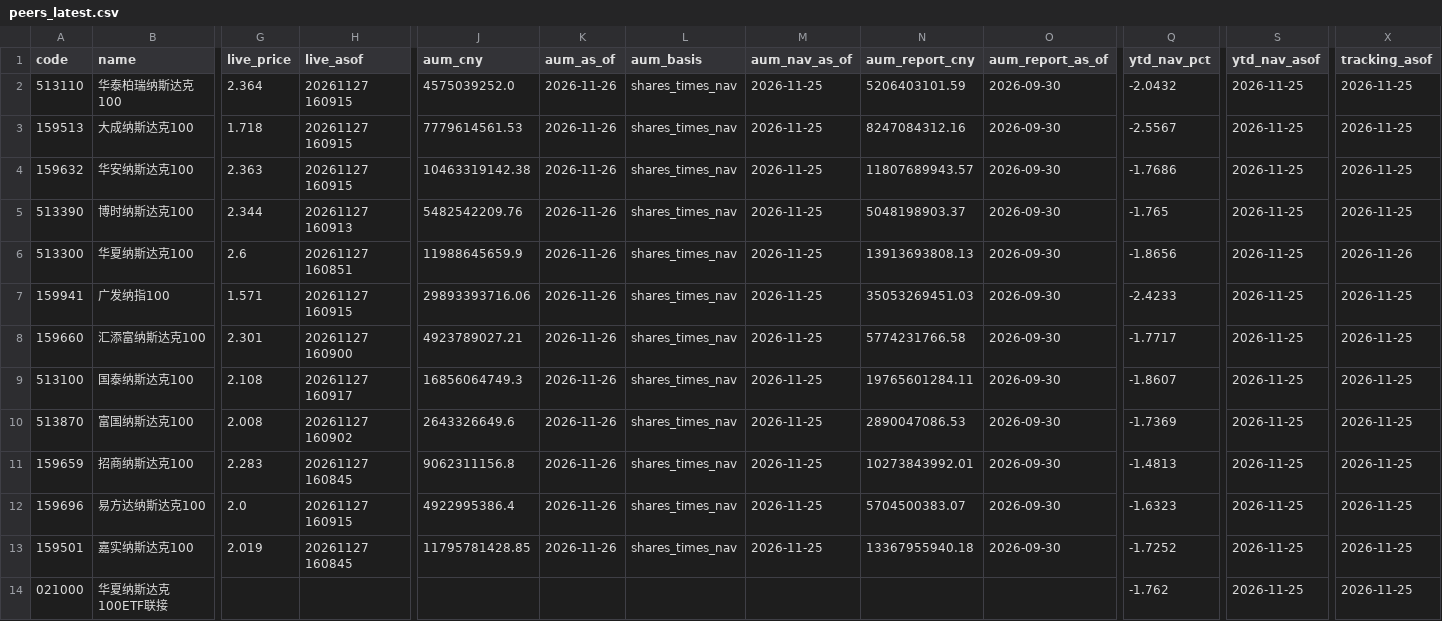
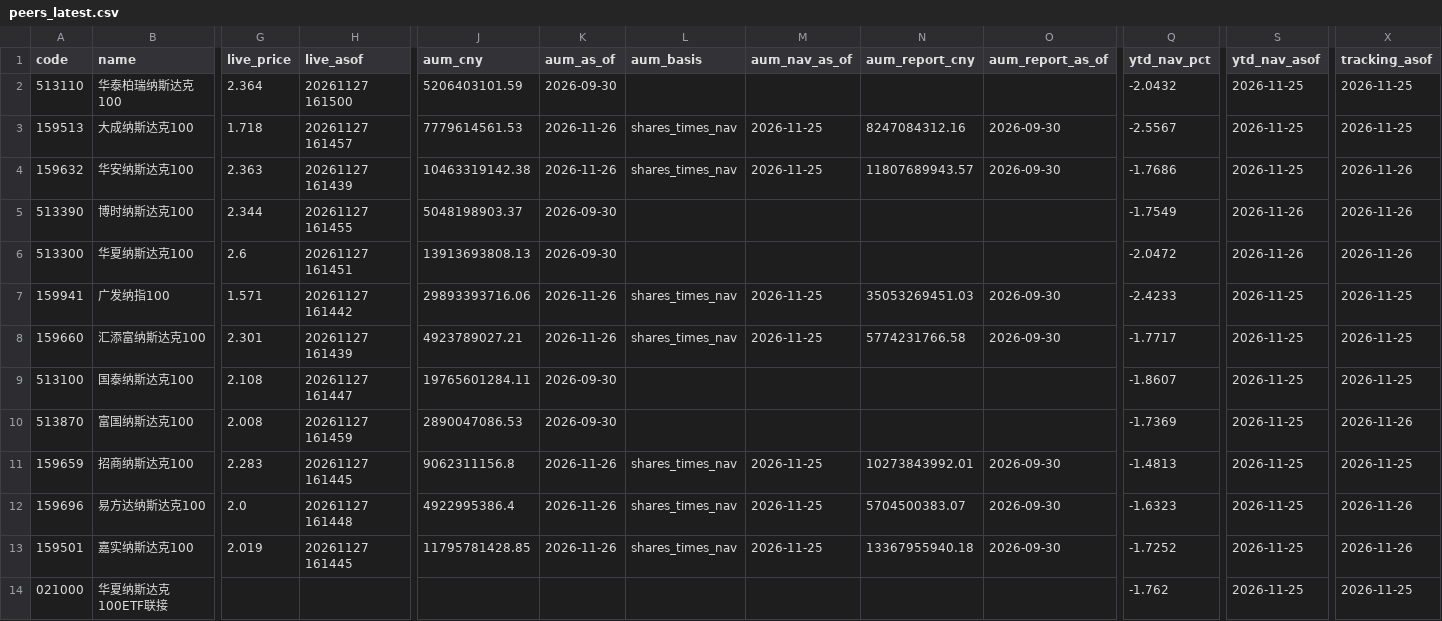
Before and after one commit to fan930450-cpu/nazhietf, a CSV file: data/peers_latest.csv, drawn as a sheet; only a part is shown, gaps mark what is left out; the diff names each change by its address in the sheet, - before the commit and + after, or states it on an @@ line.

```diff
--- a/data/peers_latest.csv
+++ b/data/peers_latest.csv
-H2 (live_asof): 20261127 160915
+H2 (live_asof): 20261127 161500
-J2 (aum_cny): 4575039252.0
+J2 (aum_cny): 5206403101.59
-K2 (aum_as_of): 2026-11-26
+K2 (aum_as_of): 2026-09-30
-L2 (aum_basis): shares_times_nav
+L2 (aum_basis): (empty)
-M2 (aum_nav_as_of): 2026-11-25
+M2 (aum_nav_as_of): (empty)
-N2 (aum_report_cny): 5206403101.59
+N2 (aum_report_cny): (empty)
-O2 (aum_report_as_of): 2026-09-30
+O2 (aum_report_as_of): (empty)
-H3 (live_asof): 20261127 160915
+H3 (live_asof): 20261127 161457
-H4 (live_asof): 20261127 160915
+H4 (live_asof): 20261127 161439
-X4:X5 (tracking_asof): 2026-11-25
+X4:X5 (tracking_asof): 2026-11-26
-H5 (live_asof): 20261127 160913
+H5 (live_asof): 20261127 161455
-J5 (aum_cny): 5482542209.76
+J5 (aum_cny): 5048198903.37
-K5:K6 (aum_as_of): 2026-11-26
+K5:K6 (aum_as_of): 2026-09-30
-L5:L6 (aum_basis): shares_times_nav
+L5:L6 (aum_basis): (empty)
-M5:M6 (aum_nav_as_of): 2026-11-25
+M5:M6 (aum_nav_as_of): (empty)
-N5 (aum_report_cny): 5048198903.37
+N5 (aum_report_cny): (empty)
-O5:O6 (aum_report_as_of): 2026-09-30
+O5:O6 (aum_report_as_of): (empty)
-Q5 (ytd_nav_pct): -1.765
+Q5 (ytd_nav_pct): -1.7549
-S5:S6 (ytd_nav_asof): 2026-11-25
+S5:S6 (ytd_nav_asof): 2026-11-26
-H6 (live_asof): 20261127 160851
+H6 (live_asof): 20261127 161451
-J6 (aum_cny): 11988645659.9
+J6 (aum_cny): 13913693808.13
-N6 (aum_report_cny): 13913693808.13
+N6 (aum_report_cny): (empty)
-Q6 (ytd_nav_pct): -1.8656
+Q6 (ytd_nav_pct): -2.0472
-H7 (live_asof): 20261127 160915
+H7 (live_asof): 20261127 161442
-H8 (live_asof): 20261127 160900
+H8 (live_asof): 20261127 161439
-H9 (live_asof): 20261127 160917
+H9 (live_asof): 20261127 161447
-J9 (aum_cny): 16856064749.3
+J9 (aum_cny): 19765601284.11
-K9:K10 (aum_as_of): 2026-11-26
+K9:K10 (aum_as_of): 2026-09-30
-L9:L10 (aum_basis): shares_times_nav
+L9:L10 (aum_basis): (empty)
-M9:M10 (aum_nav_as_of): 2026-11-25
+M9:M10 (aum_nav_as_of): (empty)
-N9 (aum_report_cny): 19765601284.11
+N9 (aum_report_cny): (empty)
-O9:O10 (aum_report_as_of): 2026-09-30
+O9:O10 (aum_report_as_of): (empty)
-H10 (live_asof): 20261127 160902
+H10 (live_asof): 20261127 161459
-J10 (aum_cny): 2643326649.6
+J10 (aum_cny): 2890047086.53
-N10 (aum_report_cny): 2890047086.53
+N10 (aum_report_cny): (empty)
-X10 (tracking_asof): 2026-11-25
+X10 (tracking_asof): 2026-11-26
-H11 (live_asof): 20261127 160845
+H11 (live_asof): 20261127 161445
-H12 (live_asof): 20261127 160915
+H12 (live_asof): 20261127 161448
-X12:X13 (tracking_asof): 2026-11-25
+X12:X13 (tracking_asof): 2026-11-26
-H13 (live_asof): 20261127 160845
+H13 (live_asof): 20261127 161445
```
Also changed, not shown: 2 other files.
